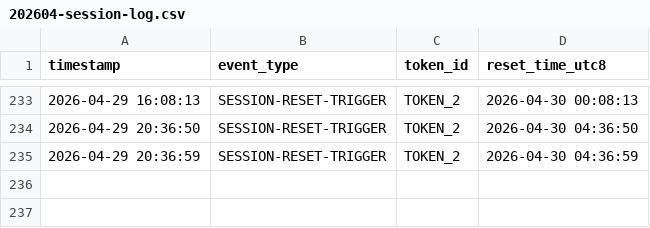
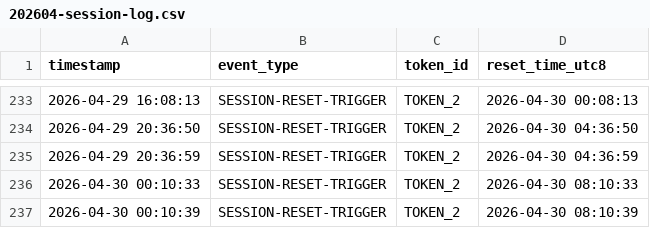
Before and after one commit to SSgumS/claude-daily-check-in, a CSV file: logs/202604-session-log.csv, drawn as a sheet; only a part is shown, gaps mark what is left out.

```diff
--- a/logs/202604-session-log.csv
+++ b/logs/202604-session-log.csv
@@ -235 +235,3 @@ timestamp,event_type,token_id,reset_time_utc8
 2026-04-29 20:36:59,SESSION-RESET-TRIGGER,TOKEN_2,2026-04-30 04:36:59
+2026-04-30 00:10:33,SESSION-RESET-TRIGGER,TOKEN_2,2026-04-30 08:10:33
+2026-04-30 00:10:39,SESSION-RESET-TRIGGER,TOKEN_2,2026-04-30 08:10:39
```
